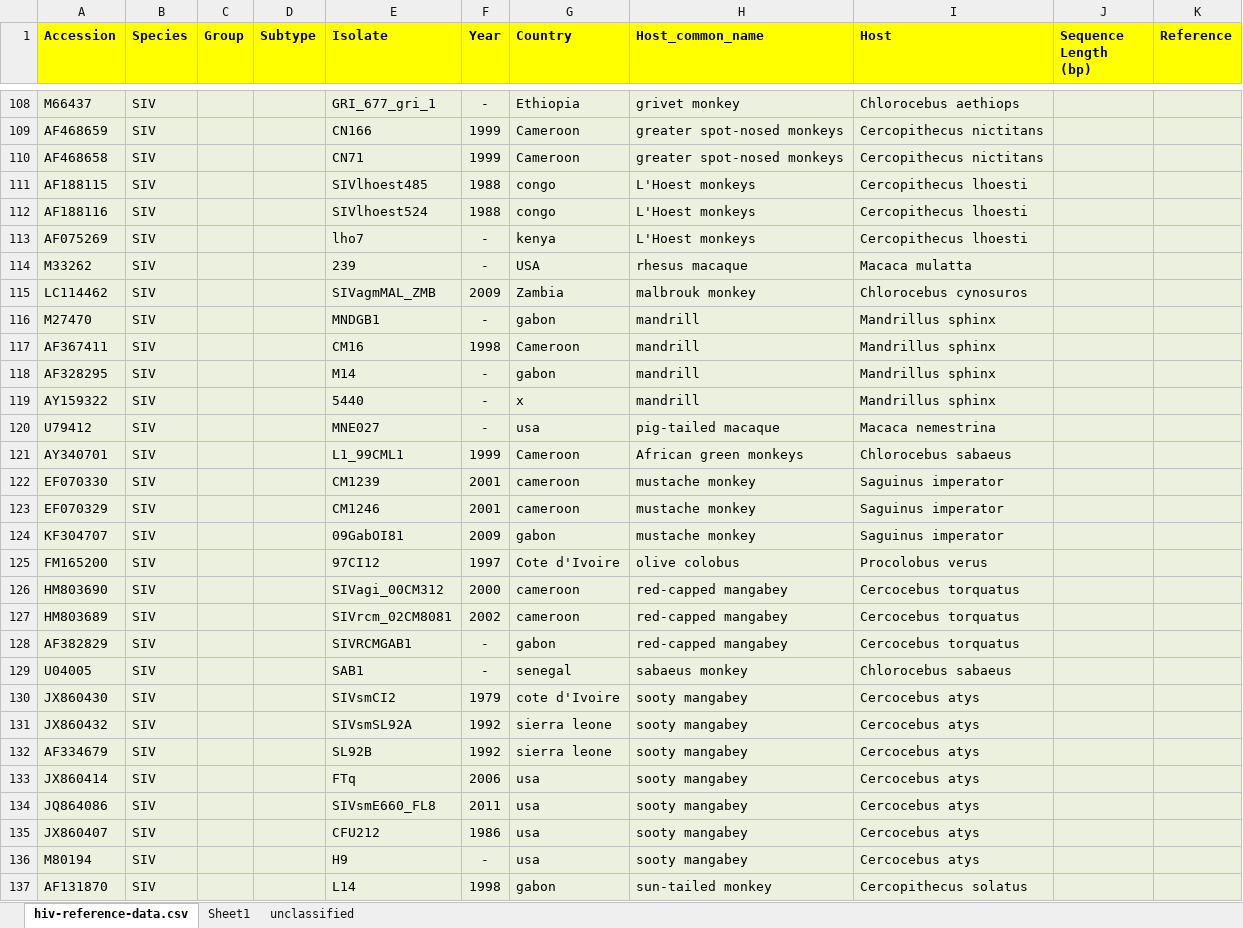
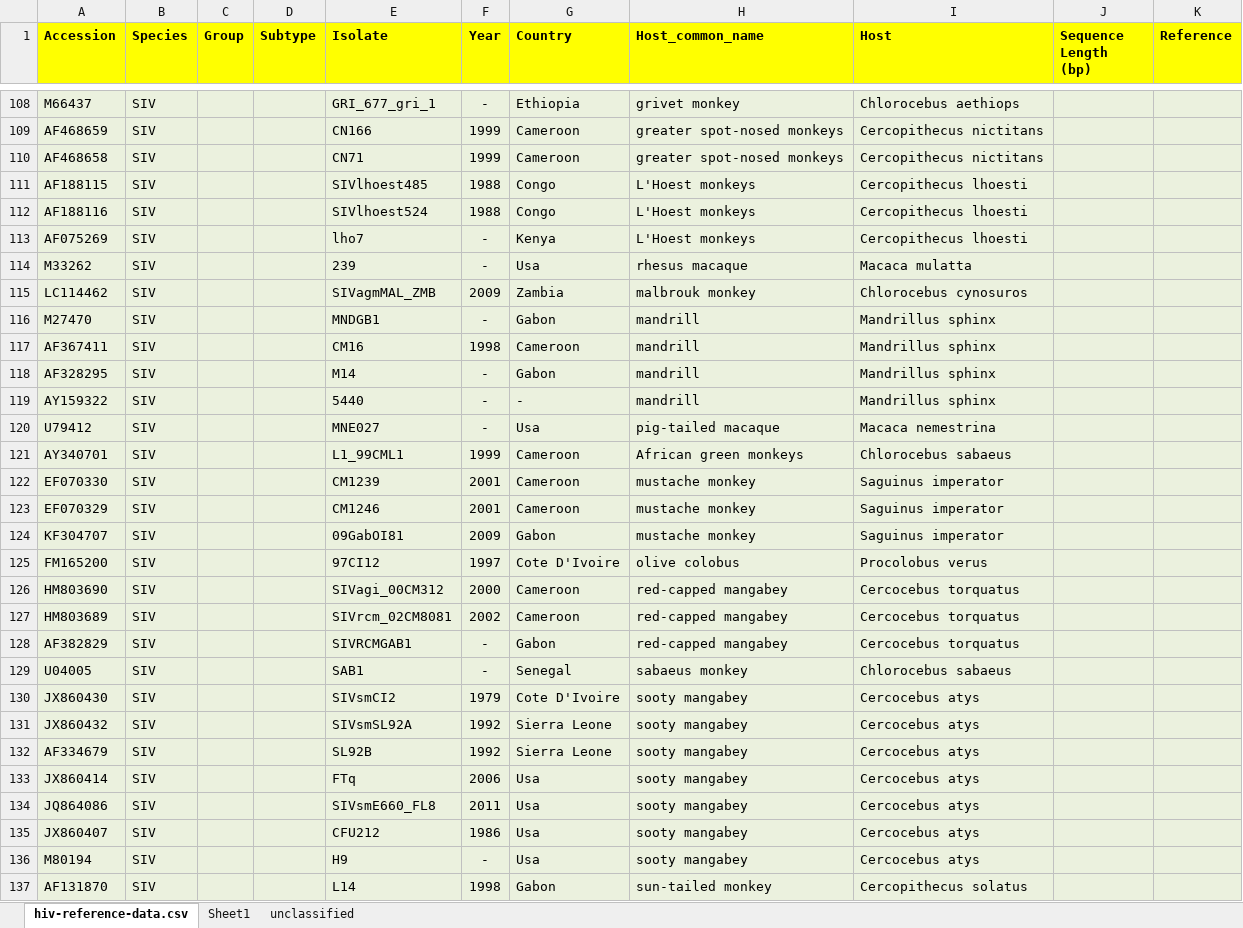
Before and after one commit to giffordlabcvr/HIV-GLUE, an Excel workbook: tabular/hiv-reference-data.xlsx, sheet hiv-reference-data.csv, drawn as a sheet; only a part is shown, gaps mark what is left out; values as stored, in another font and other column widths than the file's, no borders; the diff covers the shown part only; the diff names each change by its address in the sheet, - before the commit and + after, or states it on an @@ line.

Commit message:
edited country names

```diff
--- a/tabular/hiv-reference-data.xlsx (sheet hiv-reference-data.csv)
+++ b/tabular/hiv-reference-data.xlsx (sheet hiv-reference-data.csv)
-G111:G112 (Country): congo
+G111:G112 (Country): Congo
-G113 (Country): kenya
+G113 (Country): Kenya
-G114 (Country): USA
+G114 (Country): Usa
-G116 (Country): gabon
+G116 (Country): Gabon
-G118 (Country): gabon
+G118 (Country): Gabon
-G119 (Country): x
+G119 (Country): -
-G120 (Country): usa
+G120 (Country): Usa
-G122:G123 (Country): cameroon
+G122:G123 (Country): Cameroon
-G124 (Country): gabon
+G124 (Country): Gabon
-G125 (Country): Cote d'Ivoire
+G125 (Country): Cote D'Ivoire
-G126:G127 (Country): cameroon
+G126:G127 (Country): Cameroon
-G128 (Country): gabon
+G128 (Country): Gabon
-G129 (Country): senegal
+G129 (Country): Senegal
-G130 (Country): cote d'Ivoire
+G130 (Country): Cote D'Ivoire
-G131:G132 (Country): sierra leone
+G131:G132 (Country): Sierra Leone
-G133:G136 (Country): usa
+G133:G136 (Country): Usa
-G137 (Country): gabon
+G137 (Country): Gabon
```
Also changed, not shown: 30 edited cells elsewhere in this sheet, 1 other file.
